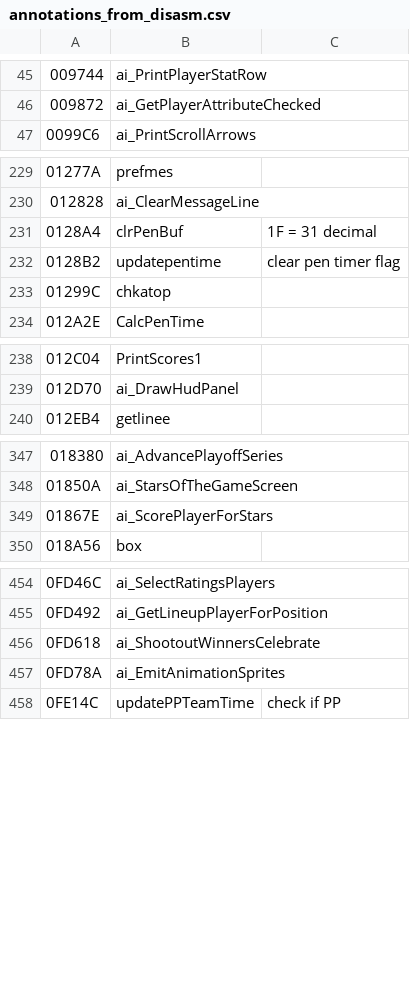
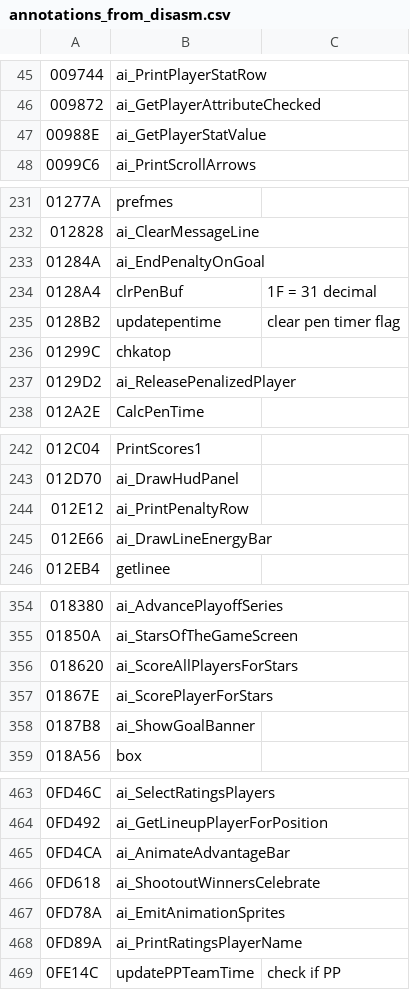
Before and after one commit to Mhopkinsinc/NHL94Recomp, a CSV file: game/annotations_from_disasm.csv, drawn as a sheet; only a part is shown, gaps mark what is left out; the diff covers the shown part only.

```diff
--- a/game/annotations_from_disasm.csv
+++ b/game/annotations_from_disasm.csv
@@ -46,2 +46,3 @@
 009872,ai_GetPlayerAttributeChecked,
+00988E,ai_GetPlayerStatValue,
 0099C6,ai_PrintScrollArrows,
@@ -230,2 +232,3 @@
 012828,ai_ClearMessageLine,
+01284A,ai_EndPenaltyOnGoal,
 0128A4,clrPenBuf,"1F = 31 decimal"
@@ -233,2 +236,3 @@
 01299C,chkatop,
+0129D2,ai_ReleasePenalizedPlayer,
 012A2E,CalcPenTime,
@@ -239,2 +243,4 @@
 012D70,ai_DrawHudPanel,
+012E12,ai_PrintPenaltyRow,
+012E66,ai_DrawLineEnergyBar,
 012EB4,getlinee,
@@ -348,3 +355,5 @@
 01850A,ai_StarsOfTheGameScreen,
+018620,ai_ScoreAllPlayersForStars,
 01867E,ai_ScorePlayerForStars,
+0187B8,ai_ShowGoalBanner,
 018A56,box,
@@ -455,4 +464,6 @@
 0FD492,ai_GetLineupPlayerForPosition,
+0FD4CA,ai_AnimateAdvantageBar,
 0FD618,ai_ShootoutWinnersCelebrate,
 0FD78A,ai_EmitAnimationSprites,
+0FD89A,ai_PrintRatingsPlayerName,
 0FE14C,updatePPTeamTime,"check if PP"
```
Also changed, not shown: 3 added rows elsewhere in this file, 4 other files.
